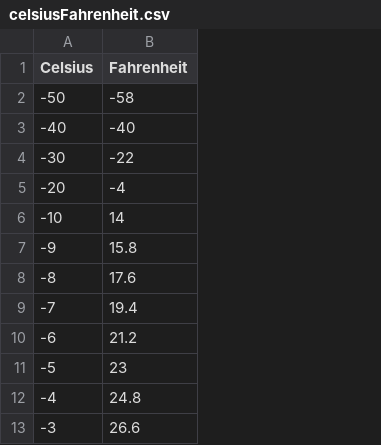
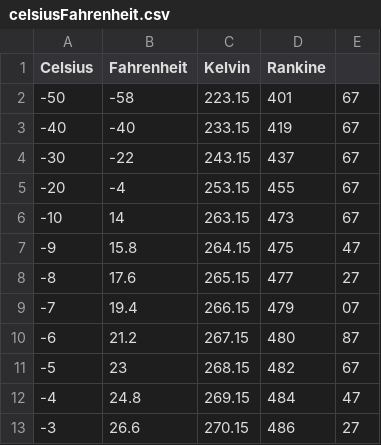
Before and after one commit to CidardeAlencar/TensorFlowProyecto, a CSV file: celsiusFahrenheit.csv, drawn as a sheet; only a part is shown; the diff names each change by its address in the sheet, - before the commit and + after, or states it on an @@ line.

Commit message:
Update celsiusFahrenheit.csv
actualizacion tabla

```diff
--- a/celsiusFahrenheit.csv
+++ b/celsiusFahrenheit.csv
+column C (Kelvin), rows 2-13: 223.15 | 233.15 | 243.15 | 253.15 | 263.15 | 264.15 | 265.15 | 266.15 | 267.15 | 268.15 | 269.15 | 270.15
+column D (Rankine), rows 2-13: 401 | 419 | 437 | 455 | 473 | 475 | 477 | 479 | 480 | 482 | 484 | 486
+column E, rows 2-13: 67 | 67 | 67 | 67 | 67 | 47 | 27 | 07 | 87 | 67 | 47 | 27
```
